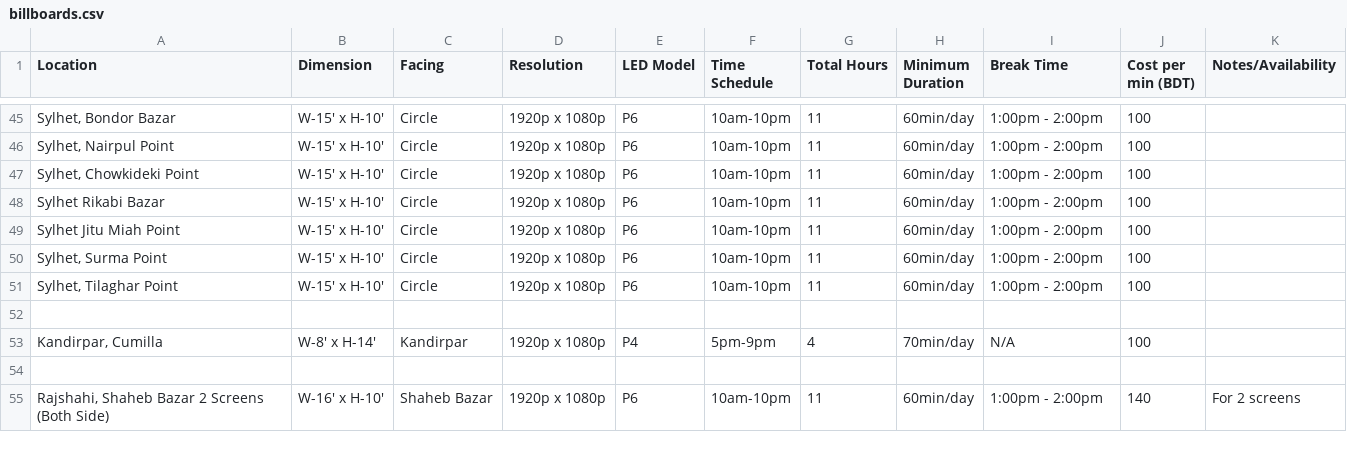
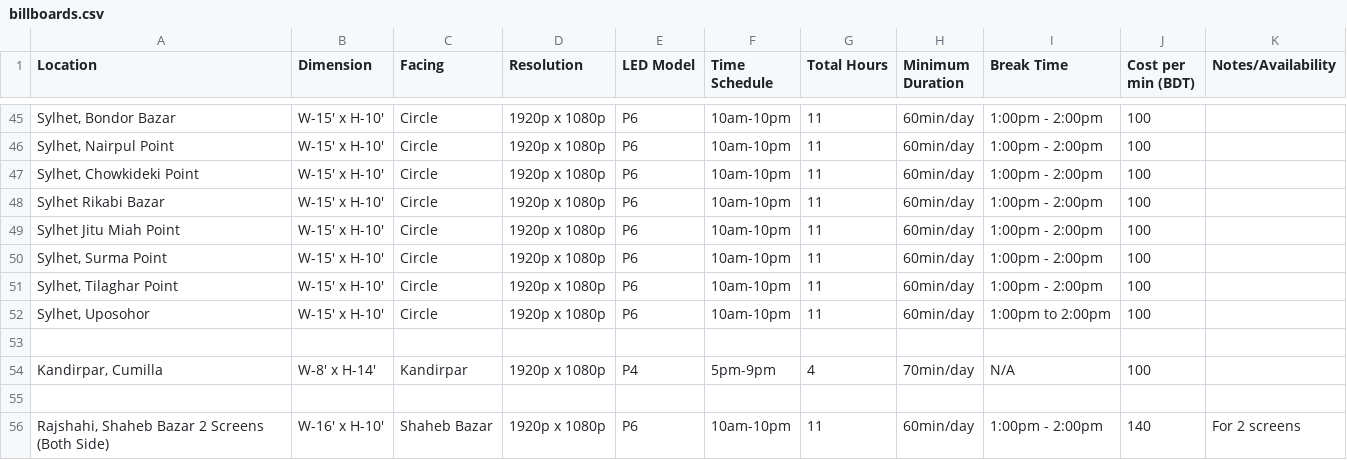
Before and after one commit to Bno74/ML105_Agents, a CSV file: billboards.csv, drawn as a sheet; only a part is shown, gaps mark what is left out; the diff names each change by its address in the sheet, - before the commit and + after, or states it on an @@ line.

Commit message:
feat: add Sylhet Uposohor billboard data

```diff
--- a/billboards.csv
+++ b/billboards.csv
+row 52: Sylhet, Uposohor | W-15' x H-10' | Circle | 1920p x 1080p | P6 | 10am-10pm | 11 | 60min/day | 1:00pm to 2:00pm | 100
```
